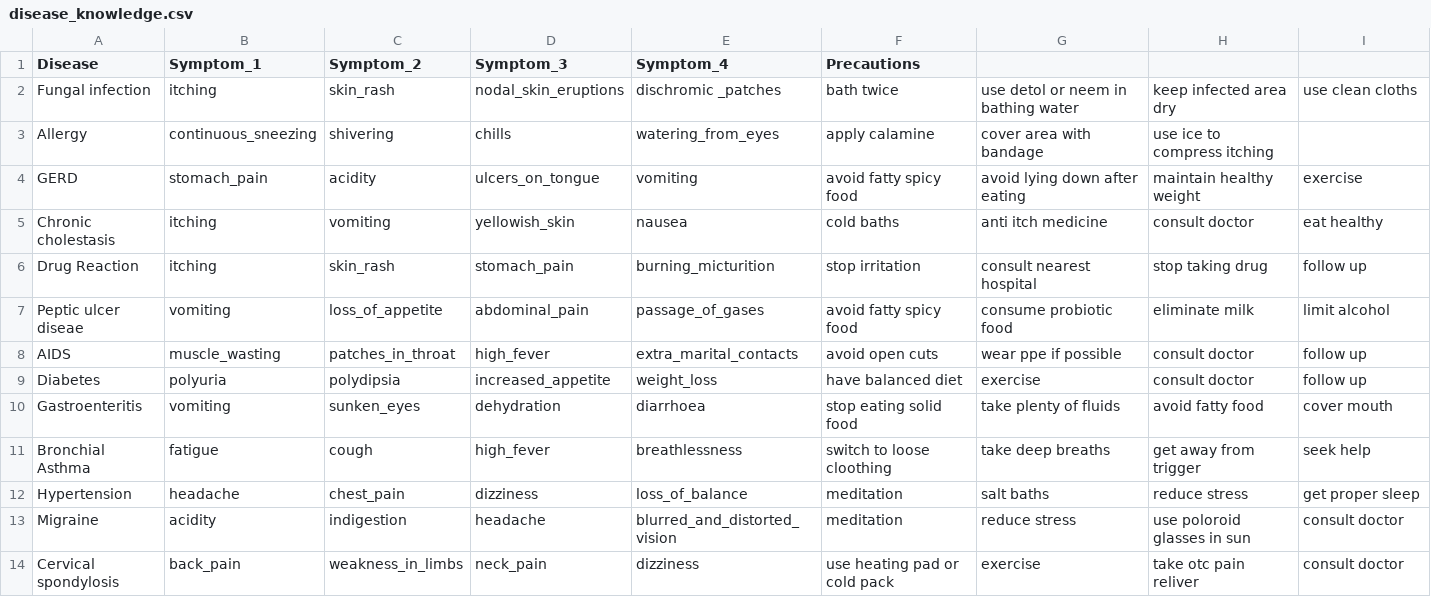
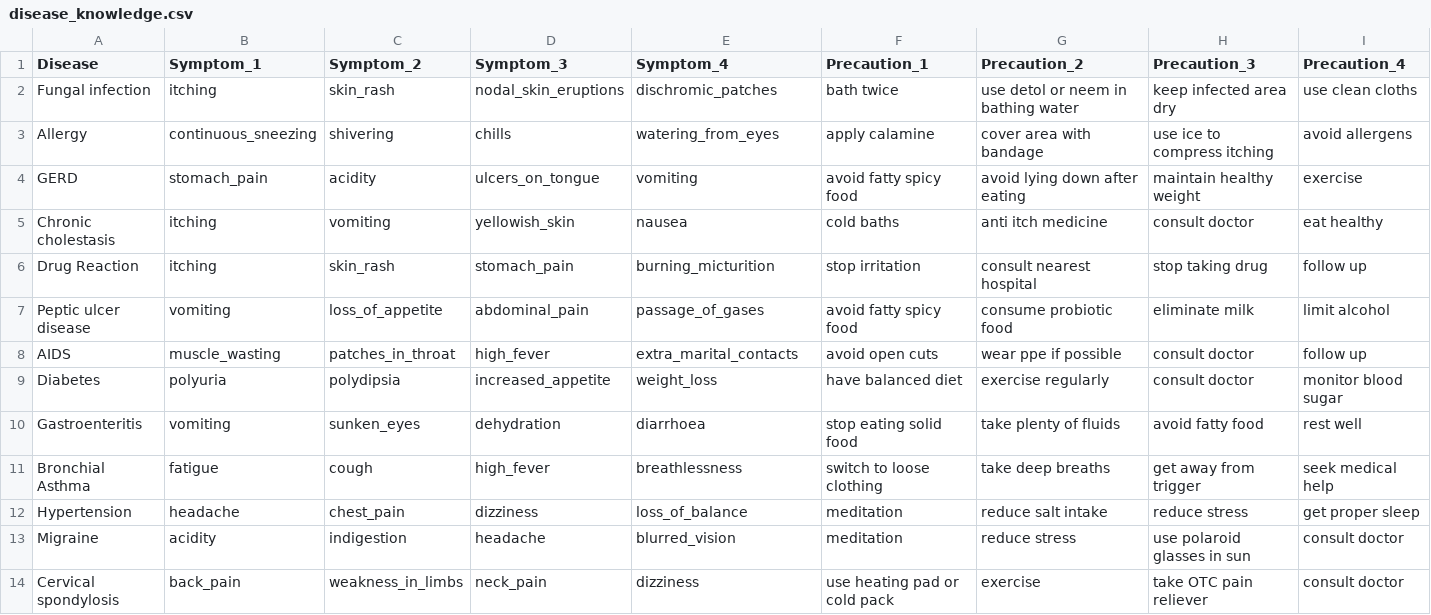
Before and after one commit to Gnank801/Agentic-RAG-Health-Bot, a CSV file: data/disease_knowledge.csv, drawn as a sheet; only a part is shown; the diff covers the shown part only.

```diff
--- a/data/disease_knowledge.csv
+++ b/data/disease_knowledge.csv
@@ -1,4 +1,4 @@
-Disease,Symptom_1,Symptom_2,Symptom_3,Symptom_4,Precautions
-Fungal infection,itching,skin_rash,nodal_skin_eruptions,dischromic _patches,bath twice,use detol or neem in bathing water,keep infected area dry,use clean cloths
-Allergy,continuous_sneezing,shivering,chills,watering_from_eyes,apply calamine,cover area with bandage,use ice to compress itching,
+Disease,Symptom_1,Symptom_2,Symptom_3,Symptom_4,Precaution_1,Precaution_2,Precaution_3,Precaution_4
+Fungal infection,itching,skin_rash,nodal_skin_eruptions,dischromic_patches,bath twice,use detol or neem in bathing water,keep infected area dry,use clean cloths
+Allergy,continuous_sneezing,shivering,chills,watering_from_eyes,apply calamine,cover area with bandage,use ice to compress itching,avoid allergens
 GERD,stomach_pain,acidity,ulcers_on_tongue,vomiting,avoid fatty spicy food,avoid lying down after eating,maintain healthy weight,exercise
@@ -6,9 +6,9 @@ Chronic cholestasis,itching,vomiting,yellowish_skin,nausea,cold baths,anti itch
 Drug Reaction,itching,skin_rash,stomach_pain,burning_micturition,stop irritation,consult nearest hospital,stop taking drug,follow up
-Peptic ulcer diseae,vomiting,loss_of_appetite,abdominal_pain,passage_of_gases,avoid fatty spicy food,consume probiotic food,eliminate milk,limit alcohol
+Peptic ulcer disease,vomiting,loss_of_appetite,abdominal_pain,passage_of_gases,avoid fatty spicy food,consume probiotic food,eliminate milk,limit alcohol
 AIDS,muscle_wasting,patches_in_throat,high_fever,extra_marital_contacts,avoid open cuts,wear ppe if possible,consult doctor,follow up
-Diabetes,polyuria,polydipsia,increased_appetite,weight_loss,have balanced diet,exercise,consult doctor,follow up
-Gastroenteritis,vomiting,sunken_eyes,dehydration,diarrhoea,stop eating solid food,take plenty of fluids,avoid fatty food,cover mouth
-Bronchial Asthma,fatigue,cough,high_fever,breathlessness,switch to loose cloothing,take deep breaths,get away from trigger,seek help
-Hypertension,headache,chest_pain,dizziness,loss_of_balance,meditation,salt baths,reduce stress,get proper sleep
-Migraine,acidity,indigestion,headache,blurred_and_distorted_vision,meditation,reduce stress,use poloroid glasses in sun,consult doctor
-Cervical spondylosis,back_pain,weakness_in_limbs,neck_pain,dizziness,use heating pad or cold pack,exercise,take otc pain reliver,consult doctor
+Diabetes,polyuria,polydipsia,increased_appetite,weight_loss,have balanced diet,exercise regularly,consult doctor,monitor blood sugar
+Gastroenteritis,vomiting,sunken_eyes,dehydration,diarrhoea,stop eating solid food,take plenty of fluids,avoid fatty food,rest well
+Bronchial Asthma,fatigue,cough,high_fever,breathlessness,switch to loose clothing,take deep breaths,get away from trigger,seek medical help
+Hypertension,headache,chest_pain,dizziness,loss_of_balance,meditation,reduce salt intake,reduce stress,get proper sleep
+Migraine,acidity,indigestion,headache,blurred_vision,meditation,reduce stress,use polaroid glasses in sun,consult doctor
+Cervical spondylosis,back_pain,weakness_in_limbs,neck_pain,dizziness,use heating pad or cold pack,exercise,take OTC pain reliever,consult doctor
```
Also changed, not shown: 64 edited cells elsewhere in this file, 2 other files.
